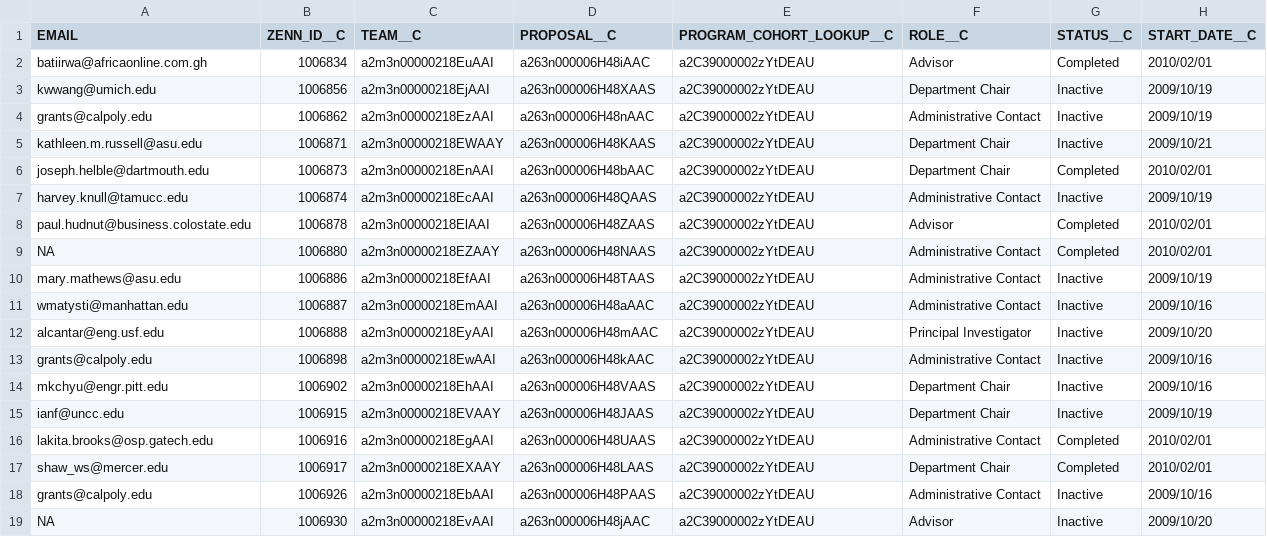
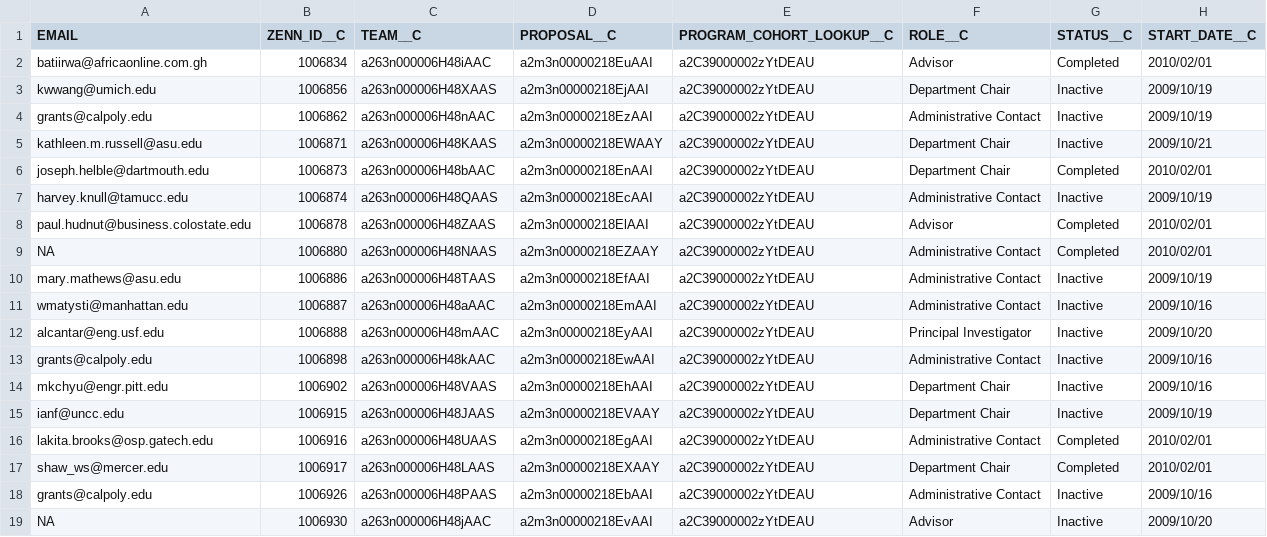
Before and after one commit to Starryz/VW-Summer-Internship, a CSV file: new/2009/no_id_2009.csv, drawn as a sheet; only a part is shown; the diff names each change by its address in the sheet, - before the commit and + after, or states it on an @@ line.

```diff
--- a/new/2009/no_id_2009.csv
+++ b/new/2009/no_id_2009.csv
-C2 (TEAM__C): a2m3n00000218EuAAI
+C2 (TEAM__C): a263n000006H48iAAC
-D2 (PROPOSAL__C): a263n000006H48iAAC
+D2 (PROPOSAL__C): a2m3n00000218EuAAI
-C3 (TEAM__C): a2m3n00000218EjAAI
+C3 (TEAM__C): a263n000006H48XAAS
-D3 (PROPOSAL__C): a263n000006H48XAAS
+D3 (PROPOSAL__C): a2m3n00000218EjAAI
-C4 (TEAM__C): a2m3n00000218EzAAI
+C4 (TEAM__C): a263n000006H48nAAC
-D4 (PROPOSAL__C): a263n000006H48nAAC
+D4 (PROPOSAL__C): a2m3n00000218EzAAI
-C5 (TEAM__C): a2m3n00000218EWAAY
+C5 (TEAM__C): a263n000006H48KAAS
-D5 (PROPOSAL__C): a263n000006H48KAAS
+D5 (PROPOSAL__C): a2m3n00000218EWAAY
-C6 (TEAM__C): a2m3n00000218EnAAI
+C6 (TEAM__C): a263n000006H48bAAC
-D6 (PROPOSAL__C): a263n000006H48bAAC
+D6 (PROPOSAL__C): a2m3n00000218EnAAI
-C7 (TEAM__C): a2m3n00000218EcAAI
+C7 (TEAM__C): a263n000006H48QAAS
-D7 (PROPOSAL__C): a263n000006H48QAAS
+D7 (PROPOSAL__C): a2m3n00000218EcAAI
-C8 (TEAM__C): a2m3n00000218ElAAI
+C8 (TEAM__C): a263n000006H48ZAAS
-D8 (PROPOSAL__C): a263n000006H48ZAAS
+D8 (PROPOSAL__C): a2m3n00000218ElAAI
-C9 (TEAM__C): a2m3n00000218EZAAY
+C9 (TEAM__C): a263n000006H48NAAS
-D9 (PROPOSAL__C): a263n000006H48NAAS
+D9 (PROPOSAL__C): a2m3n00000218EZAAY
-C10 (TEAM__C): a2m3n00000218EfAAI
+C10 (TEAM__C): a263n000006H48TAAS
-D10 (PROPOSAL__C): a263n000006H48TAAS
+D10 (PROPOSAL__C): a2m3n00000218EfAAI
-C11 (TEAM__C): a2m3n00000218EmAAI
+C11 (TEAM__C): a263n000006H48aAAC
-D11 (PROPOSAL__C): a263n000006H48aAAC
+D11 (PROPOSAL__C): a2m3n00000218EmAAI
-C12 (TEAM__C): a2m3n00000218EyAAI
+C12 (TEAM__C): a263n000006H48mAAC
-D12 (PROPOSAL__C): a263n000006H48mAAC
+D12 (PROPOSAL__C): a2m3n00000218EyAAI
-C13 (TEAM__C): a2m3n00000218EwAAI
+C13 (TEAM__C): a263n000006H48kAAC
-D13 (PROPOSAL__C): a263n000006H48kAAC
+D13 (PROPOSAL__C): a2m3n00000218EwAAI
-C14 (TEAM__C): a2m3n00000218EhAAI
+C14 (TEAM__C): a263n000006H48VAAS
-D14 (PROPOSAL__C): a263n000006H48VAAS
+D14 (PROPOSAL__C): a2m3n00000218EhAAI
-C15 (TEAM__C): a2m3n00000218EVAAY
+C15 (TEAM__C): a263n000006H48JAAS
-D15 (PROPOSAL__C): a263n000006H48JAAS
+D15 (PROPOSAL__C): a2m3n00000218EVAAY
-C16 (TEAM__C): a2m3n00000218EgAAI
+C16 (TEAM__C): a263n000006H48UAAS
-D16 (PROPOSAL__C): a263n000006H48UAAS
+D16 (PROPOSAL__C): a2m3n00000218EgAAI
-C17 (TEAM__C): a2m3n00000218EXAAY
+C17 (TEAM__C): a263n000006H48LAAS
-D17 (PROPOSAL__C): a263n000006H48LAAS
+D17 (PROPOSAL__C): a2m3n00000218EXAAY
-C18 (TEAM__C): a2m3n00000218EbAAI
+C18 (TEAM__C): a263n000006H48PAAS
-D18 (PROPOSAL__C): a263n000006H48PAAS
+D18 (PROPOSAL__C): a2m3n00000218EbAAI
-C19 (TEAM__C): a2m3n00000218EvAAI
+C19 (TEAM__C): a263n000006H48jAAC
-D19 (PROPOSAL__C): a263n000006H48jAAC
+D19 (PROPOSAL__C): a2m3n00000218EvAAI
```
Also changed, not shown: new/2009/member_2009.csv, new/2010/member_2010.csv, 6 other files.
